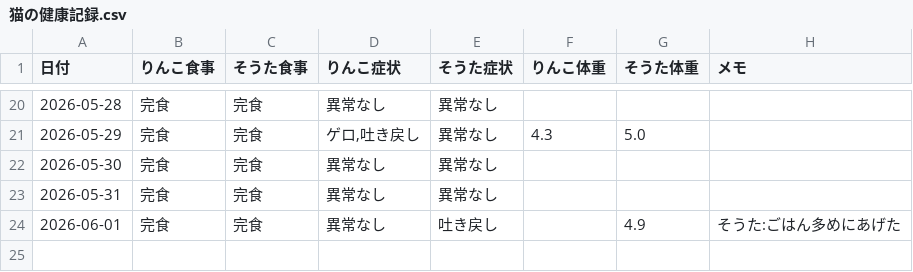
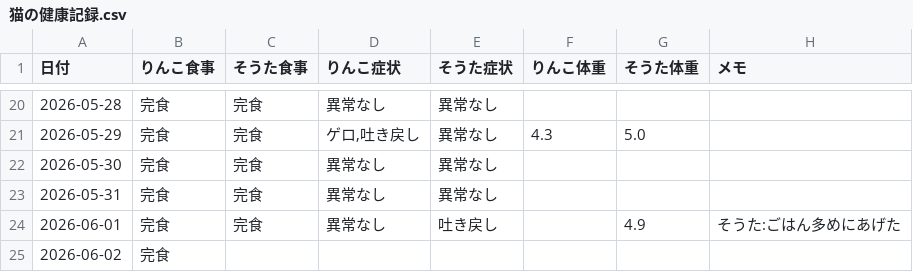
Before and after one commit to zeph94zeph/health-weather-cats, a CSV file: 猫の健康記録.csv, drawn as a sheet; only a part is shown, gaps mark what is left out; the diff names each change by its address in the sheet, - before the commit and + after, or states it on an @@ line.

Commit message:
🐱 2026-06-02 りんこ 食事=完食

```diff
--- a/猫の健康記録.csv
+++ b/猫の健康記録.csv
+row 25: 2026-06-02 | 完食
```
